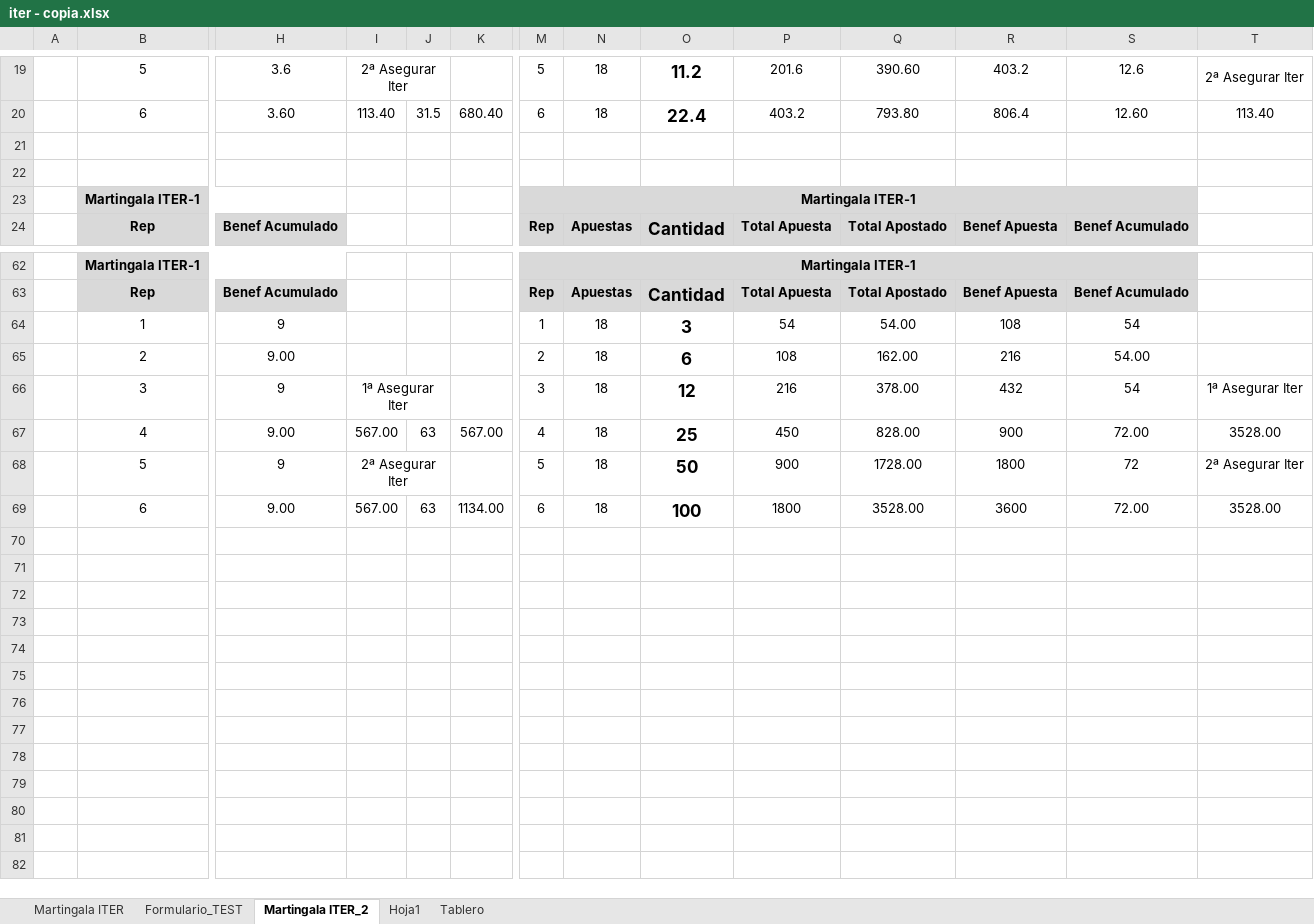
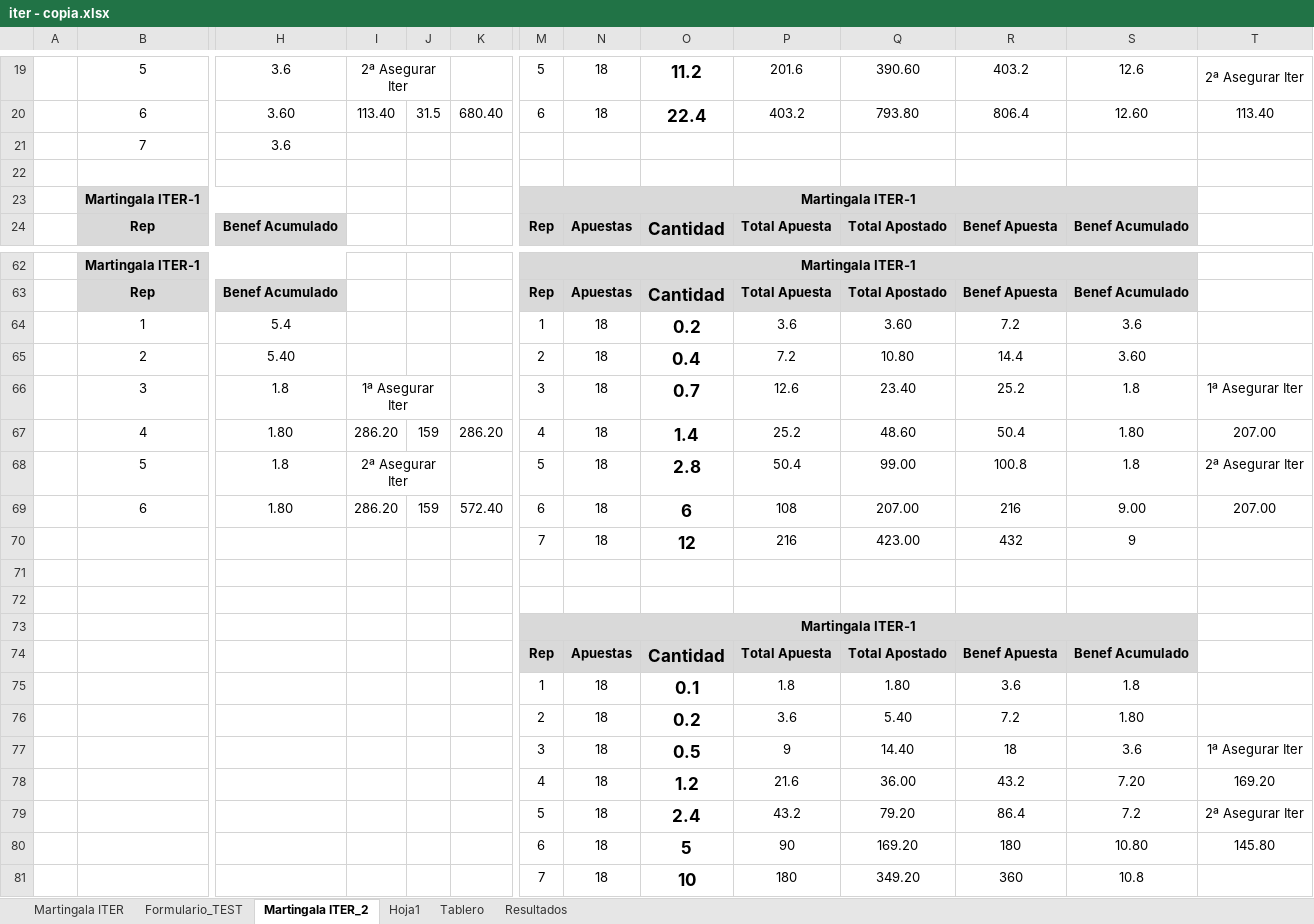
Before and after one commit to sergi-reus-code/rou_2021, an Excel workbook: temp/iter - copia.xlsx, sheet Martingala ITER_2, drawn as a sheet; only a part is shown, gaps mark what is left out; values as stored, in another font and other column widths than the file's, no borders; removed rows and columns are numbered as before the commit, all else as after; rows hold the shown columns only; the diff names each change by its address in the sheet, - before the commit and + after, or states it on an @@ line.

```diff
--- a/temp/iter - copia.xlsx (sheet Martingala ITER_2)
+++ b/temp/iter - copia.xlsx (sheet Martingala ITER_2)
+sheet tab: Resultados
-row 21: (empty)
+row 21:  | 7 | 3.6
-row 64:  | 1 | 9 |  |  |  | 1 | 18 | 3 | 54 | 54.00 | 108 | 54
-row 65:  | 2 | 9.00 |  |  |  | 2 | 18 | 6 | 108 | 162.00 | 216 | 54.00
-row 66:  | 3 | 9 | 1ª Asegurar Iter |  |  | 3 | 18 | 12 | 216 | 378.00 | 432 | 54 | 1ª Asegurar Iter
-row 67:  | 4 | 9.00 | 567.00 | 63 | 567.00 | 4 | 18 | 25 | 450 | 828.00 | 900 | 72.00 | 3528.00
+row 64:  | 1 | 5.4 |  |  |  | 1 | 18 | 0.2 | 3.6 | 3.60 | 7.2 | 3.6
+row 65:  | 2 | 5.40 |  |  |  | 2 | 18 | 0.4 | 7.2 | 10.80 | 14.4 | 3.60
+row 66:  | 3 | 1.8 | 1ª Asegurar Iter |  |  | 3 | 18 | 0.7 | 12.6 | 23.40 | 25.2 | 1.8 | 1ª Asegurar Iter
+row 67:  | 4 | 1.80 | 286.20 | 159 | 286.20 | 4 | 18 | 1.4 | 25.2 | 48.60 | 50.4 | 1.80 | 207.00
+row 68:  | 5 | 1.8 | 2ª Asegurar Iter |  |  | 5 | 18 | 2.8 | 50.4 | 99.00 | 100.8 | 1.8 | 2ª Asegurar Iter
+row 69:  | 6 | 1.80 | 286.20 | 159 | 572.40 | 6 | 18 | 6 | 108 | 207.00 | 216 | 9.00 | 207.00
+row 70:  |  |  |  |  |  | 7 | 18 | 12 | 216 | 423.00 | 432 | 9
-row 71:  | 5 | 9 | 2ª Asegurar Iter |  |  | 5 | 18 | 50 | 900 | 1728.00 | 1800 | 72 | 2ª Asegurar Iter
+row 71: (empty)
-I68:J68 merged
-row 72:  | 6 | 9.00 | 567.00 | 63 | 1134.00 | 6 | 18 | 100 | 1800 | 3528.00 | 3600 | 72.00 | 3528.00
+row 72: (empty)
+row 73:  |  |  |  |  |  | Martingala ITER-1
+row 74:  |  |  |  |  |  | Rep | Apuestas | Cantidad | Total Apuesta | Total Apostado | Benef Apuesta | Benef Acumulado
+row 75:  |  |  |  |  |  | 1 | 18 | 0.1 | 1.8 | 1.80 | 3.6 | 1.8
+row 76:  |  |  |  |  |  | 2 | 18 | 0.2 | 3.6 | 5.40 | 7.2 | 1.80
+row 77:  |  |  |  |  |  | 3 | 18 | 0.5 | 9 | 14.40 | 18 | 3.6 | 1ª Asegurar Iter
+row 78:  |  |  |  |  |  | 4 | 18 | 1.2 | 21.6 | 36.00 | 43.2 | 7.20 | 169.20
+row 79:  |  |  |  |  |  | 5 | 18 | 2.4 | 43.2 | 79.20 | 86.4 | 7.2 | 2ª Asegurar Iter
+row 80:  |  |  |  |  |  | 6 | 18 | 5 | 90 | 169.20 | 180 | 10.80 | 145.80
+row 81:  |  |  |  |  |  | 7 | 18 | 10 | 180 | 349.20 | 360 | 10.8
```
Also changed, not shown: 9 other files.
